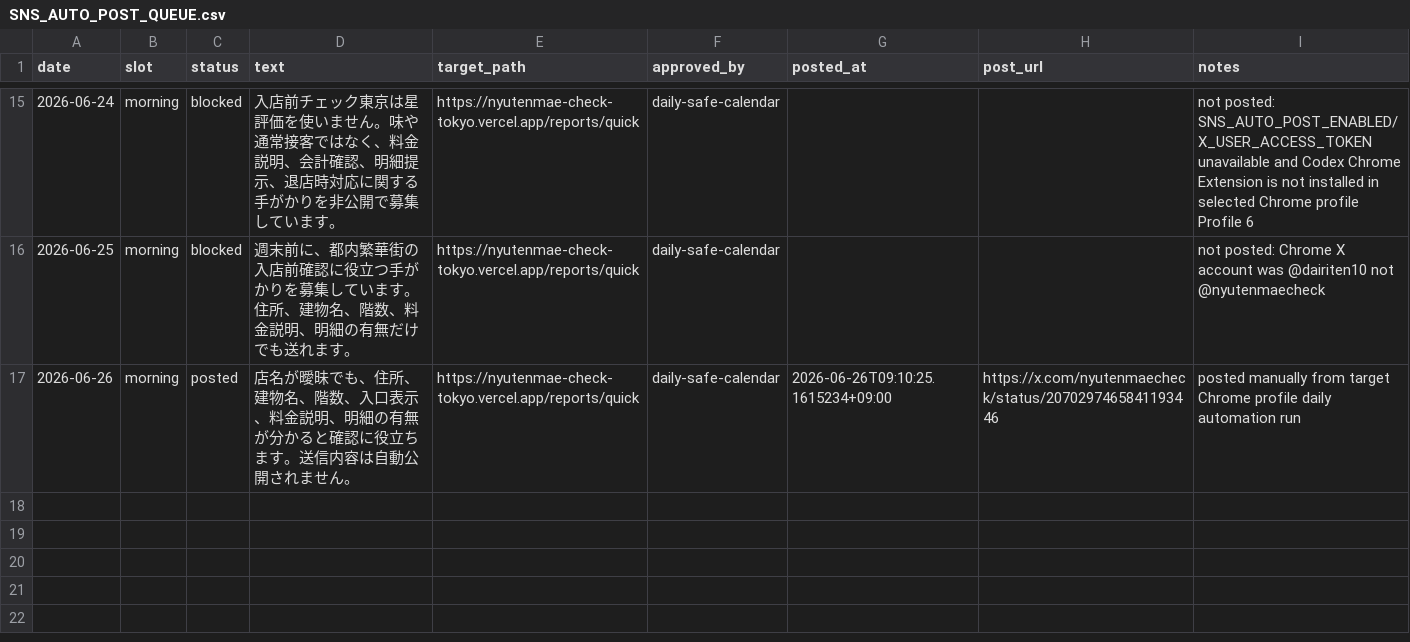
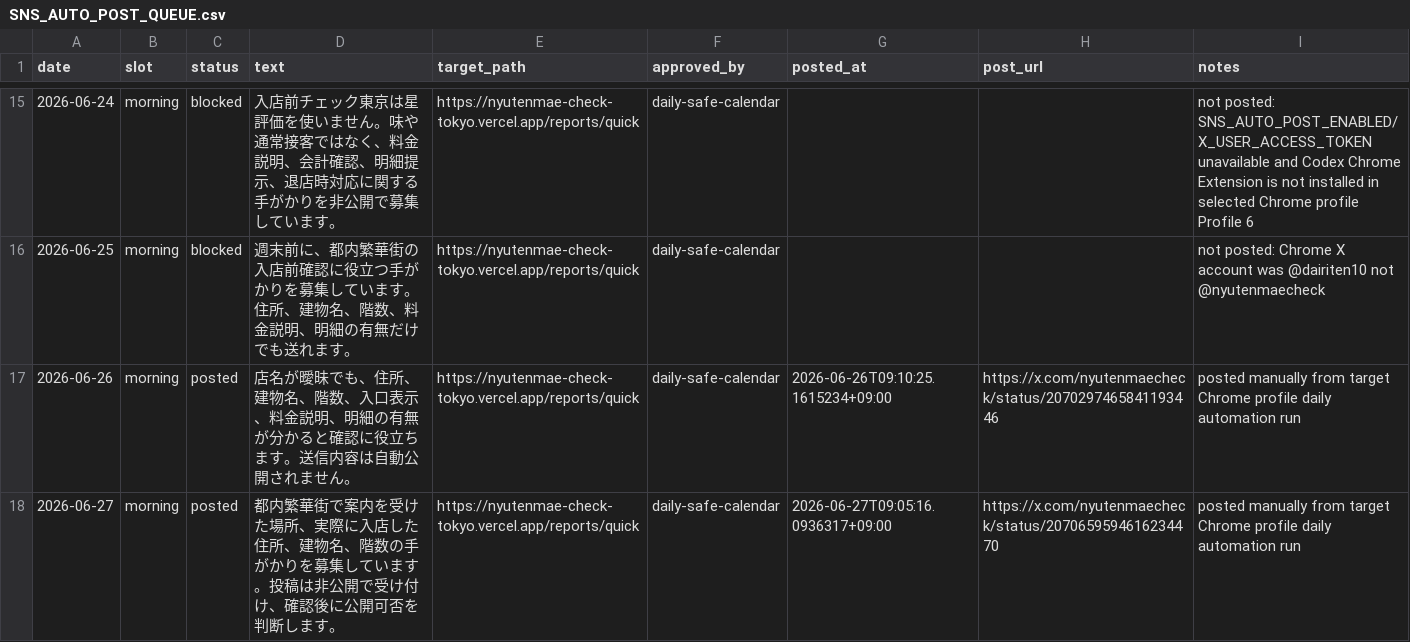
Before and after one commit to machonaengineer/nyutenmae-check-tokyo, a CSV file: SNS_AUTO_POST_QUEUE.csv, drawn as a sheet; only a part is shown, gaps mark what is left out.

Commit message:
Record SNS post for 2026-06-27

```diff
--- a/SNS_AUTO_POST_QUEUE.csv
+++ b/SNS_AUTO_POST_QUEUE.csv
@@ -17 +17,2 @@ date,slot,status,text,target_path,approved_by,posted_at,post_url,notes
 2026-06-26,morning,posted,店名が曖昧でも、住所、建物名、階数、入口表示、料金説明、明細の有無が分かると確認に役立ちます。送信内容は自動公開されません。,https://nyutenmae-check-tokyo.vercel.app/reports/quick,daily-safe-calendar,2026-06-26T09:10:25.1615234+09:00,https://x.com/nyutenmaecheck/status/2070297465841193446,posted manually from target Chrome profile daily automation run
+2026-06-27,morning,posted,都内繁華街で案内を受けた場所、実際に入店した住所、建物名、階数の手がかりを募集しています。投稿は非公開で受け付け、確認後に公開可否を判断します。,https://nyutenmae-check-tokyo.vercel.app/reports/quick,daily-safe-calendar,2026-06-27T09:05:16.0936317+09:00,https://x.com/nyutenmaecheck/status/2070659594616234470,posted manually from target Chrome profile daily automation run
```
